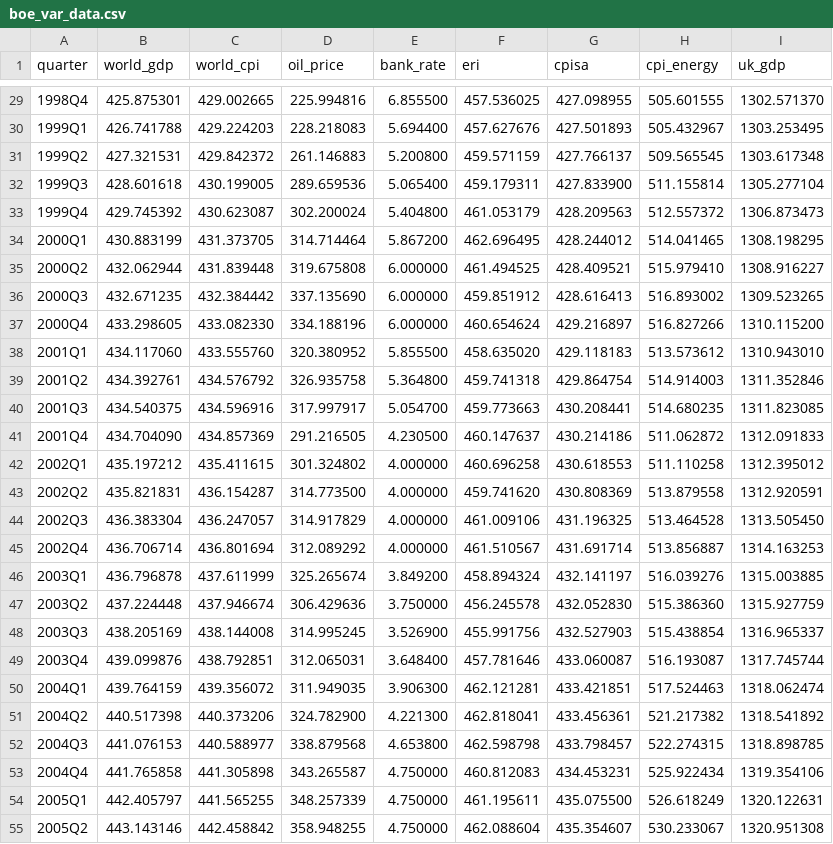
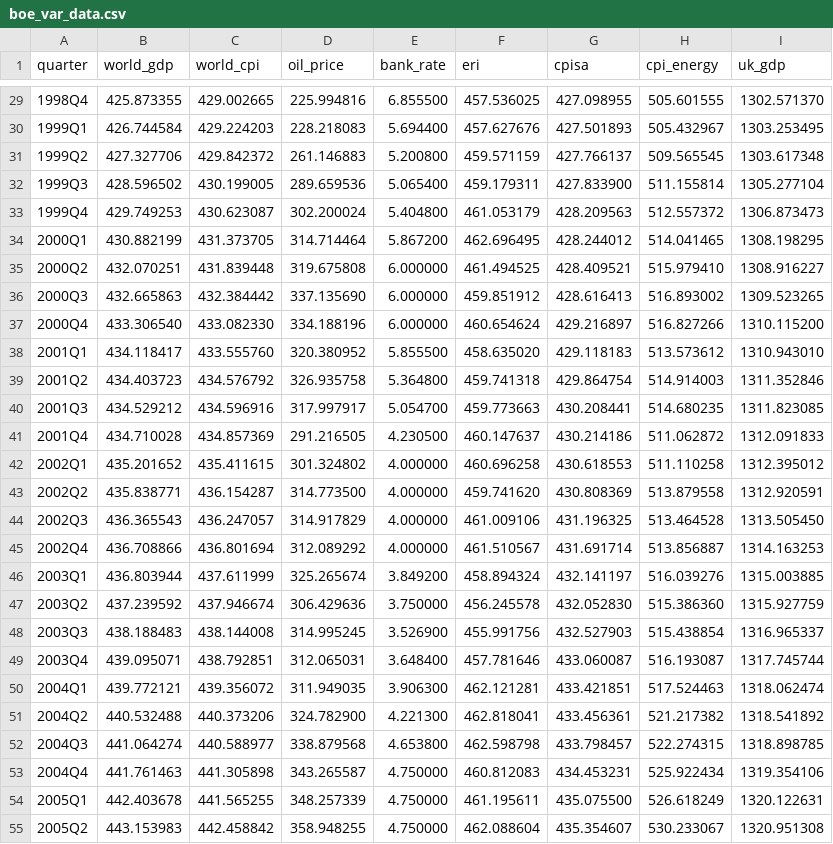
Before and after one commit to PolicyEngine/boe-var-model, a CSV file: data/boe_var_data.csv, drawn as a sheet; only a part is shown, gaps mark what is left out; the diff covers the shown part only.

```diff
--- a/data/boe_var_data.csv
+++ b/data/boe_var_data.csv
@@ -29,27 +29,27 @@ quarter,world_gdp,world_cpi,oil_price,bank_rate,eri,cpisa,cpi_energy,uk_gdp
-1998Q4,425.875301,429.002665,225.994816,6.855500,457.536025,427.098955,505.601555,1302.571370
-1999Q1,426.741788,429.224203,228.218083,5.694400,457.627676,427.501893,505.432967,1303.253495
-1999Q2,427.321531,429.842372,261.146883,5.200800,459.571159,427.766137,509.565545,1303.617348
-1999Q3,428.601618,430.199005,289.659536,5.065400,459.179311,427.833900,511.155814,1305.277104
-1999Q4,429.745392,430.623087,302.200024,5.404800,461.053179,428.209563,512.557372,1306.873473
-2000Q1,430.883199,431.373705,314.714464,5.867200,462.696495,428.244012,514.041465,1308.198295
-2000Q2,432.062944,431.839448,319.675808,6.000000,461.494525,428.409521,515.979410,1308.916227
-2000Q3,432.671235,432.384442,337.135690,6.000000,459.851912,428.616413,516.893002,1309.523265
-2000Q4,433.298605,433.082330,334.188196,6.000000,460.654624,429.216897,516.827266,1310.115200
-2001Q1,434.117060,433.555760,320.380952,5.855500,458.635020,429.118183,513.573612,1310.943010
-2001Q2,434.392761,434.576792,326.935758,5.364800,459.741318,429.864754,514.914003,1311.352846
-2001Q3,434.540375,434.596916,317.997917,5.054700,459.773663,430.208441,514.680235,1311.823085
-2001Q4,434.704090,434.857369,291.216505,4.230500,460.147637,430.214186,511.062872,1312.091833
-2002Q1,435.197212,435.411615,301.324802,4.000000,460.696258,430.618553,511.110258,1312.395012
-2002Q2,435.821831,436.154287,314.773500,4.000000,459.741620,430.808369,513.879558,1312.920591
-2002Q3,436.383304,436.247057,314.917829,4.000000,461.009106,431.196325,513.464528,1313.505450
-2002Q4,436.706714,436.801694,312.089292,4.000000,461.510567,431.691714,513.856887,1314.163253
-2003Q1,436.796878,437.611999,325.265674,3.849200,458.894324,432.141197,516.039276,1315.003885
-2003Q2,437.224448,437.946674,306.429636,3.750000,456.245578,432.052830,515.386360,1315.927759
-2003Q3,438.205169,438.144008,314.995245,3.526900,455.991756,432.527903,515.438854,1316.965337
-2003Q4,439.099876,438.792851,312.065031,3.648400,457.781646,433.060087,516.193087,1317.745744
-2004Q1,439.764159,439.356072,311.949035,3.906300,462.121281,433.421851,517.524463,1318.062474
-2004Q2,440.517398,440.373206,324.782900,4.221300,462.818041,433.456361,521.217382,1318.541892
-2004Q3,441.076153,440.588977,338.879568,4.653800,462.598798,433.798457,522.274315,1318.898785
-2004Q4,441.765858,441.305898,343.265587,4.750000,460.812083,434.453231,525.922434,1319.354106
-2005Q1,442.405797,441.565255,348.257339,4.750000,461.195611,435.075500,526.618249,1320.122631
-2005Q2,443.143146,442.458842,358.948255,4.750000,462.088604,435.354607,530.233067,1320.951308
+1998Q4,425.873355,429.002665,225.994816,6.855500,457.536025,427.098955,505.601555,1302.571370
+1999Q1,426.744584,429.224203,228.218083,5.694400,457.627676,427.501893,505.432967,1303.253495
+1999Q2,427.327706,429.842372,261.146883,5.200800,459.571159,427.766137,509.565545,1303.617348
+1999Q3,428.596502,430.199005,289.659536,5.065400,459.179311,427.833900,511.155814,1305.277104
+1999Q4,429.749253,430.623087,302.200024,5.404800,461.053179,428.209563,512.557372,1306.873473
+2000Q1,430.882199,431.373705,314.714464,5.867200,462.696495,428.244012,514.041465,1308.198295
+2000Q2,432.070251,431.839448,319.675808,6.000000,461.494525,428.409521,515.979410,1308.916227
+2000Q3,432.665863,432.384442,337.135690,6.000000,459.851912,428.616413,516.893002,1309.523265
+2000Q4,433.306540,433.082330,334.188196,6.000000,460.654624,429.216897,516.827266,1310.115200
+2001Q1,434.118417,433.555760,320.380952,5.855500,458.635020,429.118183,513.573612,1310.943010
+2001Q2,434.403723,434.576792,326.935758,5.364800,459.741318,429.864754,514.914003,1311.352846
+2001Q3,434.529212,434.596916,317.997917,5.054700,459.773663,430.208441,514.680235,1311.823085
+2001Q4,434.710028,434.857369,291.216505,4.230500,460.147637,430.214186,511.062872,1312.091833
+2002Q1,435.201652,435.411615,301.324802,4.000000,460.696258,430.618553,511.110258,1312.395012
+2002Q2,435.838771,436.154287,314.773500,4.000000,459.741620,430.808369,513.879558,1312.920591
+2002Q3,436.365543,436.247057,314.917829,4.000000,461.009106,431.196325,513.464528,1313.505450
+2002Q4,436.708866,436.801694,312.089292,4.000000,461.510567,431.691714,513.856887,1314.163253
+2003Q1,436.803944,437.611999,325.265674,3.849200,458.894324,432.141197,516.039276,1315.003885
+2003Q2,437.239592,437.946674,306.429636,3.750000,456.245578,432.052830,515.386360,1315.927759
+2003Q3,438.188483,438.144008,314.995245,3.526900,455.991756,432.527903,515.438854,1316.965337
+2003Q4,439.095071,438.792851,312.065031,3.648400,457.781646,433.060087,516.193087,1317.745744
+2004Q1,439.772121,439.356072,311.949035,3.906300,462.121281,433.421851,517.524463,1318.062474
+2004Q2,440.532488,440.373206,324.782900,4.221300,462.818041,433.456361,521.217382,1318.541892
+2004Q3,441.064274,440.588977,338.879568,4.653800,462.598798,433.798457,522.274315,1318.898785
+2004Q4,441.761463,441.305898,343.265587,4.750000,460.812083,434.453231,525.922434,1319.354106
+2005Q1,442.403678,441.565255,348.257339,4.750000,461.195611,435.075500,526.618249,1320.122631
+2005Q2,443.153983,442.458842,358.948255,4.750000,462.088604,435.354607,530.233067,1320.951308
```
Also changed, not shown: 7 added rows and 103 edited cells elsewhere in this file, data/boe_var_data_v1_us_ea_only.csv, 19 other files.
